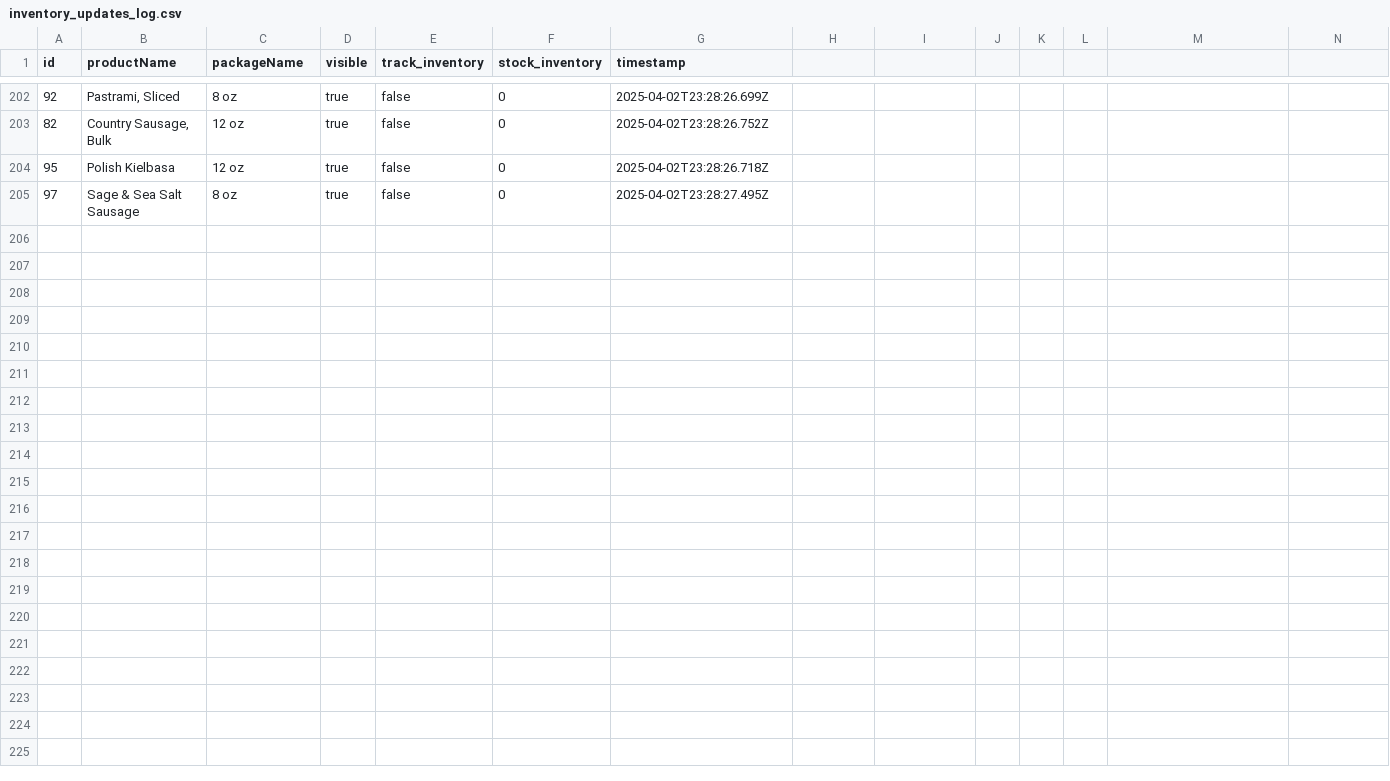
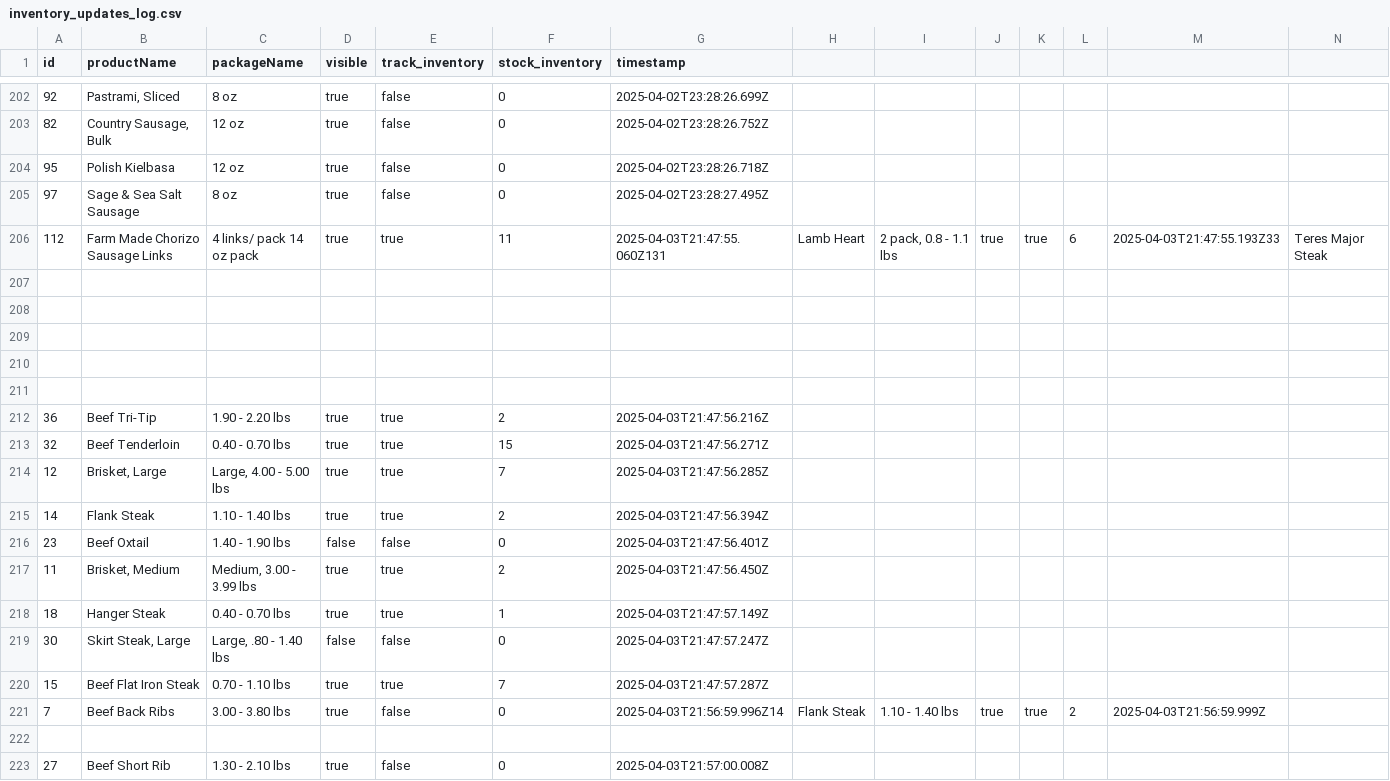
Before and after one commit to jdeck88/dff, a CSV file: docs/inventory_updates_log.csv, drawn as a sheet; only a part is shown, gaps mark what is left out; rows hold the shown columns only; the diff names each change by its address in the sheet, - before the commit and + after, or states it on an @@ line.

Commit message:
Updating inventory_updates_log

```diff
--- a/docs/inventory_updates_log.csv
+++ b/docs/inventory_updates_log.csv
+row 206: 112 | Farm Made Chorizo Sausage Links | 4 links/ pack 14 oz pack | true | true | 11 | 2025-04-03T21:47:55.060Z131 | Lamb Heart | 2 pack, 0.8 - 1.1 lbs | true | true | 6 | 2025-04-03T21:47:55.193Z33 | Teres Major Steak
+row 207: (empty)
+row 208: (empty)
+row 209: (empty)
+row 210: (empty)
+row 211: (empty)
+row 212: 36 | Beef Tri-Tip | 1.90 - 2.20 lbs | true | true | 2 | 2025-04-03T21:47:56.216Z
+row 213: 32 | Beef Tenderloin | 0.40 - 0.70 lbs | true | true | 15 | 2025-04-03T21:47:56.271Z
+row 214: 12 | Brisket, Large | Large, 4.00 - 5.00 lbs | true | true | 7 | 2025-04-03T21:47:56.285Z
+row 215: 14 | Flank Steak | 1.10 - 1.40 lbs | true | true | 2 | 2025-04-03T21:47:56.394Z
+row 216: 23 | Beef Oxtail | 1.40 - 1.90 lbs | false | false | 0 | 2025-04-03T21:47:56.401Z
+row 217: 11 | Brisket, Medium | Medium, 3.00 - 3.99 lbs | true | true | 2 | 2025-04-03T21:47:56.450Z
+row 218: 18 | Hanger Steak | 0.40 - 0.70 lbs | true | true | 1 | 2025-04-03T21:47:57.149Z
+row 219: 30 | Skirt Steak, Large | Large, .80 - 1.40 lbs | false | false | 0 | 2025-04-03T21:47:57.247Z
+row 220: 15 | Beef Flat Iron Steak | 0.70 - 1.10 lbs | true | true | 7 | 2025-04-03T21:47:57.287Z
+row 221: 7 | Beef Back Ribs | 3.00 - 3.80 lbs | true | false | 0 | 2025-04-03T21:56:59.996Z14 | Flank Steak | 1.10 - 1.40 lbs | true | true | 2 | 2025-04-03T21:56:59.999Z
+row 222: (empty)
+row 223: 27 | Beef Short Rib | 1.30 - 2.10 lbs | true | false | 0 | 2025-04-03T21:57:00.008Z
```
